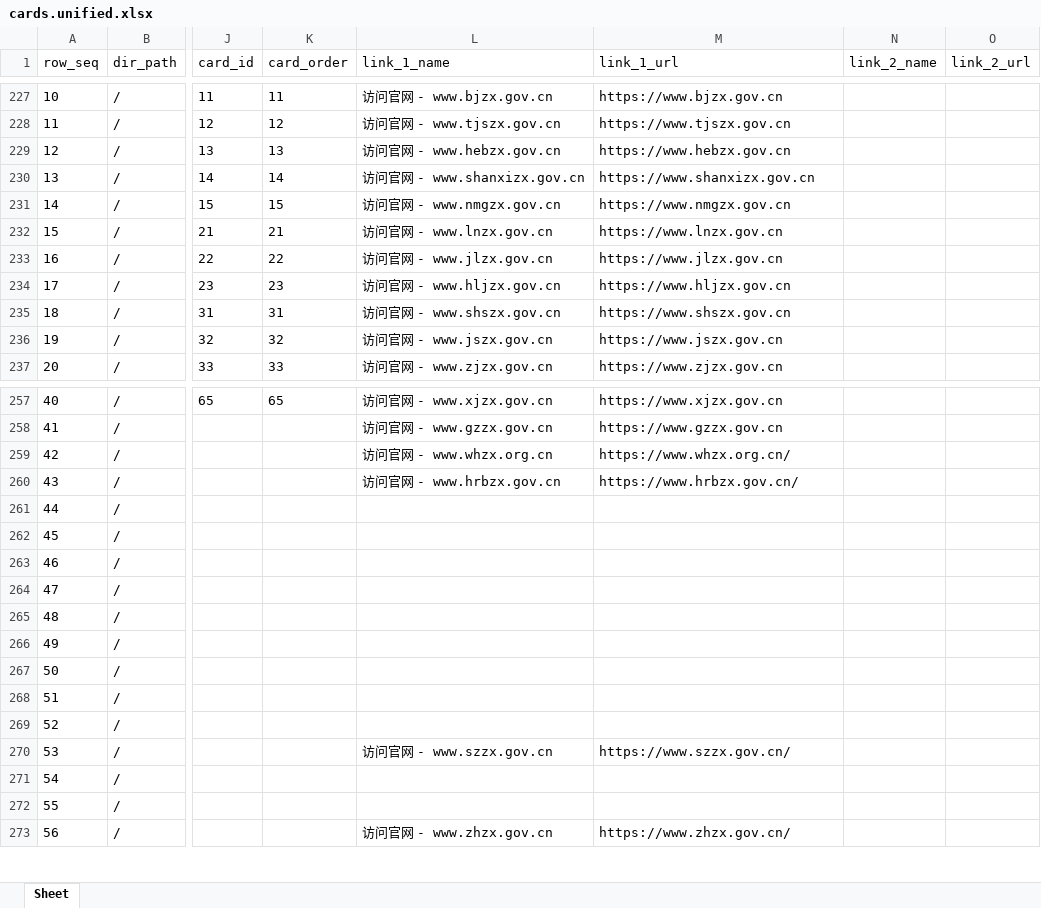
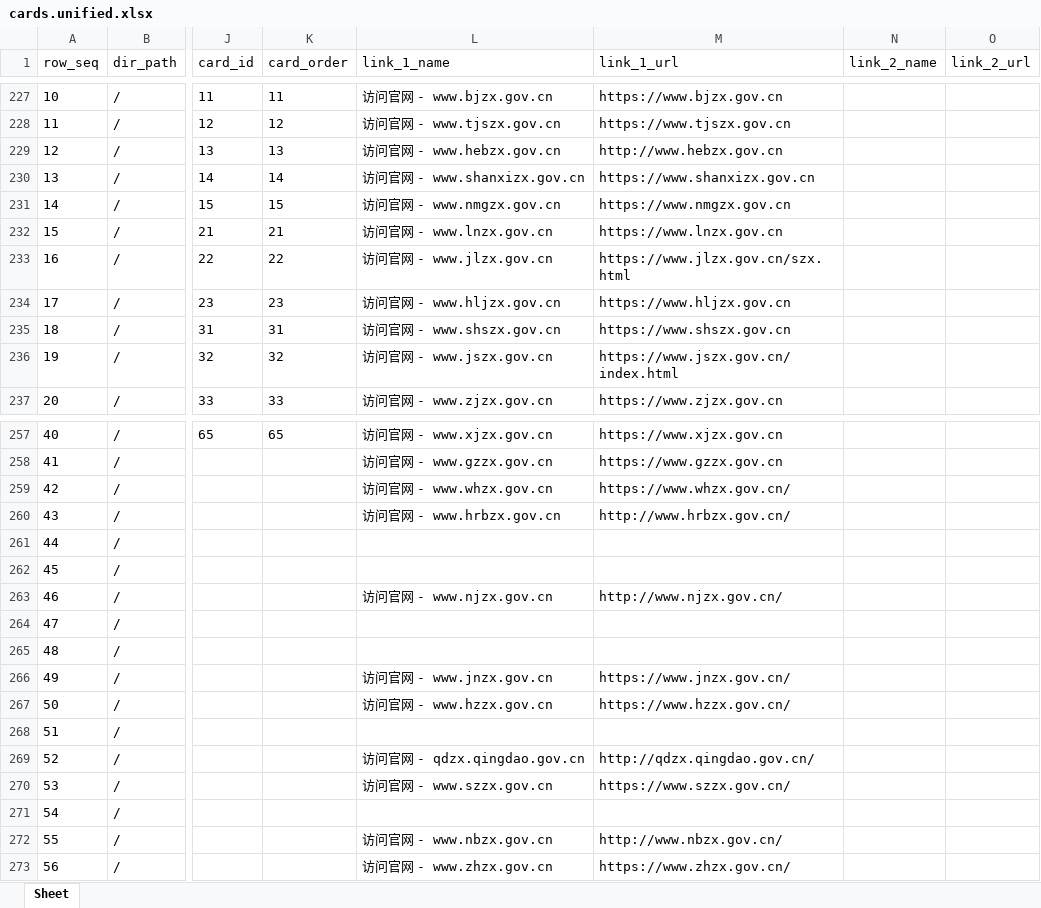
Before and after one commit to seymour-zx/zhengxie.info, an Excel workbook: xlsx/cards.unified.xlsx, sheet Sheet, drawn as a sheet; only a part is shown, gaps mark what is left out; values as stored, in another font and other column widths than the file's, no borders; the diff covers the shown part only; the diff names each change by its address in the sheet, - before the commit and + after, or states it on an @@ line.

```diff
--- a/xlsx/cards.unified.xlsx (sheet Sheet)
+++ b/xlsx/cards.unified.xlsx (sheet Sheet)
-M229 (link_1_url): https://www.hebzx.gov.cn
+M229 (link_1_url): http://www.hebzx.gov.cn
-M233 (link_1_url): https://www.jlzx.gov.cn
+M233 (link_1_url): https://www.jlzx.gov.cn/szx.html
-M236 (link_1_url): https://www.jszx.gov.cn
+M236 (link_1_url): https://www.jszx.gov.cn/index.html
-L259 (link_1_name): 访问官网 - www.whzx.org.cn
+L259 (link_1_name): 访问官网 - www.whzx.gov.cn
-M259 (link_1_url): https://www.whzx.org.cn/
+M259 (link_1_url): https://www.whzx.gov.cn/
-M260 (link_1_url): https://www.hrbzx.gov.cn/
+M260 (link_1_url): http://www.hrbzx.gov.cn/
-L263 (link_1_name): (empty)
+L263 (link_1_name): 访问官网 - www.njzx.gov.cn
-M263 (link_1_url): (empty)
+M263 (link_1_url): http://www.njzx.gov.cn/
-L266 (link_1_name): (empty)
+L266 (link_1_name): 访问官网 - www.jnzx.gov.cn
-M266 (link_1_url): (empty)
+M266 (link_1_url): https://www.jnzx.gov.cn/
-L267 (link_1_name): (empty)
+L267 (link_1_name): 访问官网 - www.hzzx.gov.cn
-M267 (link_1_url): (empty)
+M267 (link_1_url): https://www.hzzx.gov.cn/
-L269 (link_1_name): (empty)
+L269 (link_1_name): 访问官网 - qdzx.qingdao.gov.cn
-M269 (link_1_url): (empty)
+M269 (link_1_url): http://qdzx.qingdao.gov.cn/
-L272 (link_1_name): (empty)
+L272 (link_1_name): 访问官网 - www.nbzx.gov.cn
-M272 (link_1_url): (empty)
+M272 (link_1_url): http://www.nbzx.gov.cn/
```
Also changed, not shown: 2 edited cells elsewhere in this sheet, xlsx/cards-pages/首页.xlsx, 3 other files.
